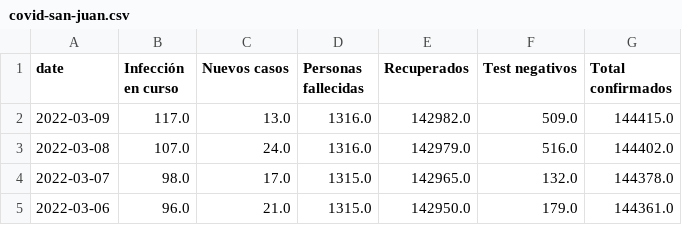
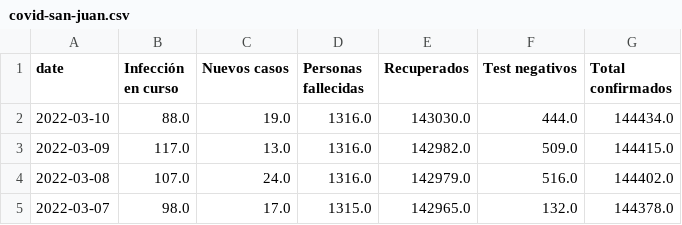
Before and after one commit to canovasjm/covid-19-san-juan, a CSV file: data/covid-san-juan.csv, drawn as a sheet; only a part is shown; the shorter side is filled out with more unchanged rows.

Commit message:
update data

```diff
--- a/data/covid-san-juan.csv
+++ b/data/covid-san-juan.csv
@@ -1,2 +1,3 @@
 date,Infección en curso ,Nuevos casos ,Personas fallecidas,Recuperados ,Test negativos,Total confirmados
+2022-03-10,88.0,19.0,1316.0,143030.0,444.0,144434.0
 2022-03-09,117.0,13.0,1316.0,142982.0,509.0,144415.0
```
